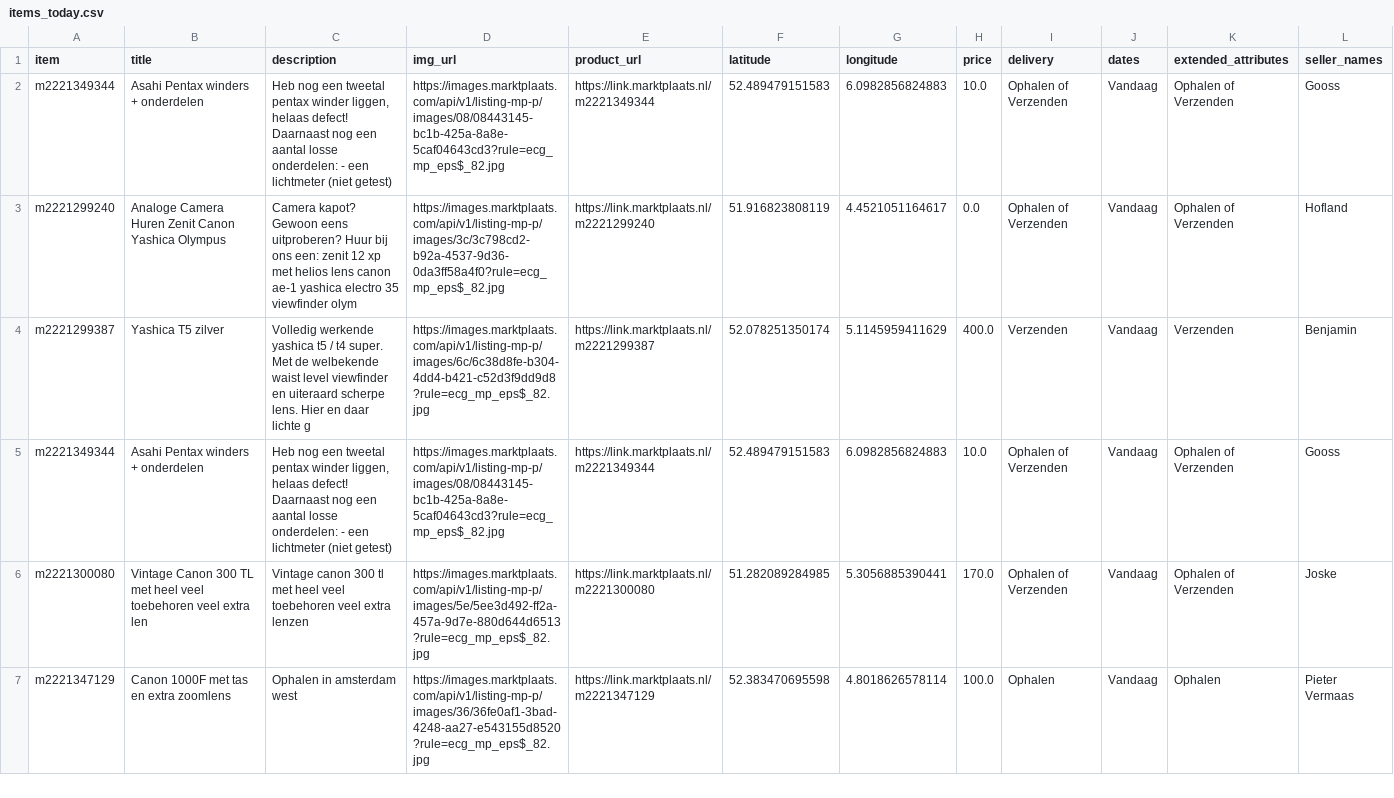
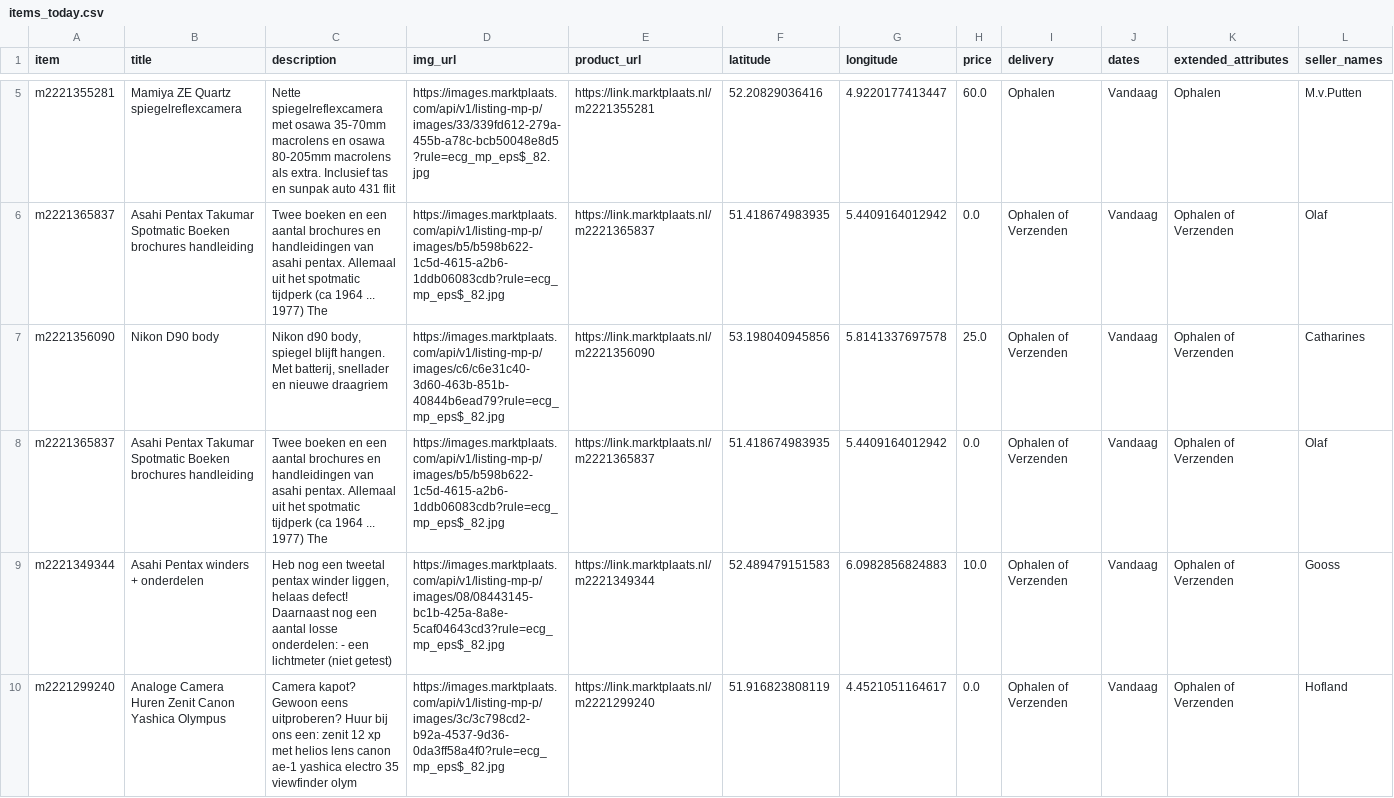
Before and after one commit to mcnakhaee/mp_notification, a CSV file: items_today.csv, drawn as a sheet; only a part is shown, gaps mark what is left out; the shorter side is filled out with more unchanged rows; the diff covers the shown part only; the diff names each change by its address in the sheet, - before the commit and + after, or states it on an @@ line.

```diff
--- a/items_today.csv
+++ b/items_today.csv
+row 5: m2221355281 | Mamiya ZE Quartz spiegelreflexcamera | Nette spiegelreflexcamera met osawa 35-70mm macrolens en osawa 80-205mm macrolens als extra. Inclusief tas en sunpak auto 431 flit | https://images.marktplaats.com/api/v1/listing-mp-p/images/33/339fd612-279a-455b-a78c-bcb50048e8d5?rule=ecg_mp_eps$_82.jpg | https://link.marktplaats.nl/m2221355281 | 52.20829036416 | 4.9220177413447 | 60.0 | Ophalen | Vandaag | Ophalen | M.v.Putten
+row 6: m2221365837 | Asahi Pentax Takumar Spotmatic Boeken brochures handleiding | Twee boeken en een aantal brochures en handleidingen van asahi pentax. Allemaal uit het spotmatic tijdperk (ca 1964 ... 1977) The | https://images.marktplaats.com/api/v1/listing-mp-p/images/b5/b598b622-1c5d-4615-a2b6-1ddb06083cdb?rule=ecg_mp_eps$_82.jpg | https://link.marktplaats.nl/m2221365837 | 51.418674983935 | 5.4409164012942 | 0.0 | Ophalen of Verzenden | Vandaag | Ophalen of Verzenden | Olaf
+row 7: m2221356090 | Nikon D90 body | Nikon d90 body, spiegel blijft hangen. Met batterij, snellader en nieuwe draagriem | https://images.marktplaats.com/api/v1/listing-mp-p/images/c6/c6e31c40-3d60-463b-851b-40844b6ead79?rule=ecg_mp_eps$_82.jpg | https://link.marktplaats.nl/m2221356090 | 53.198040945856 | 5.8141337697578 | 25.0 | Ophalen of Verzenden | Vandaag | Ophalen of Verzenden | Catharines
+row 8: m2221365837 | Asahi Pentax Takumar Spotmatic Boeken brochures handleiding | Twee boeken en een aantal brochures en handleidingen van asahi pentax. Allemaal uit het spotmatic tijdperk (ca 1964 ... 1977) The | https://images.marktplaats.com/api/v1/listing-mp-p/images/b5/b598b622-1c5d-4615-a2b6-1ddb06083cdb?rule=ecg_mp_eps$_82.jpg | https://link.marktplaats.nl/m2221365837 | 51.418674983935 | 5.4409164012942 | 0.0 | Ophalen of Verzenden | Vandaag | Ophalen of Verzenden | Olaf
```
Also changed, not shown: 3 added rows elsewhere in this file.
